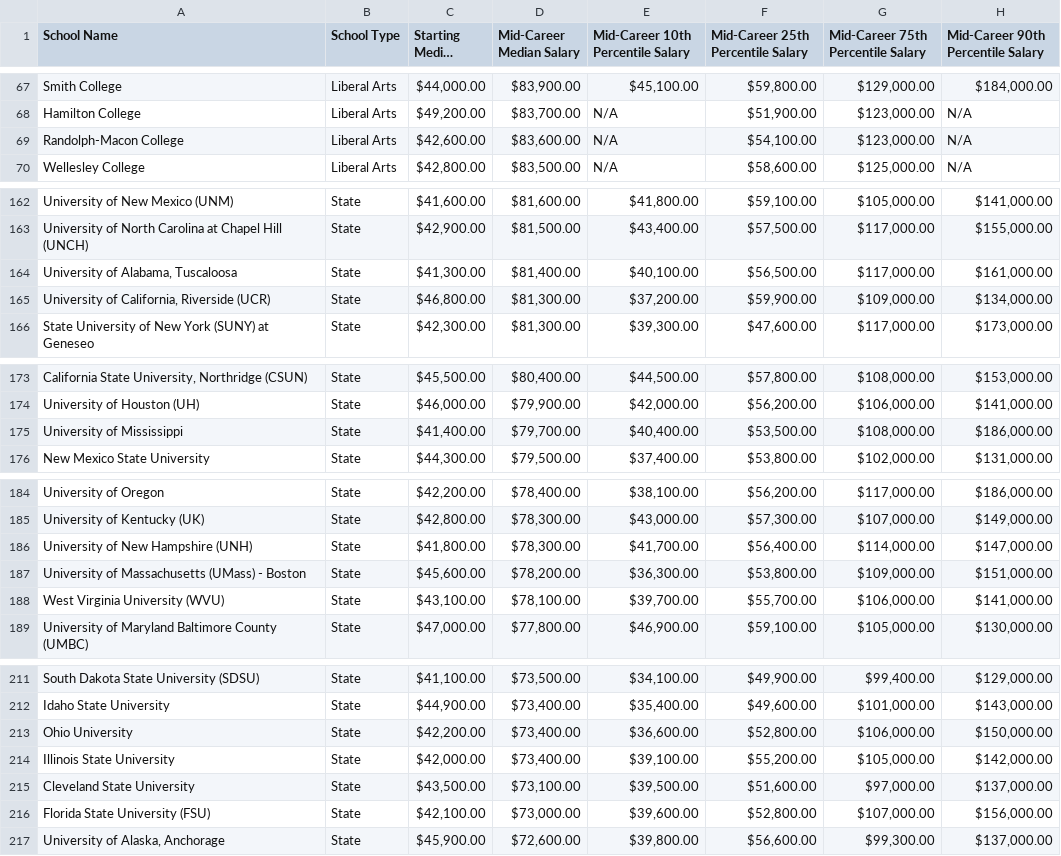
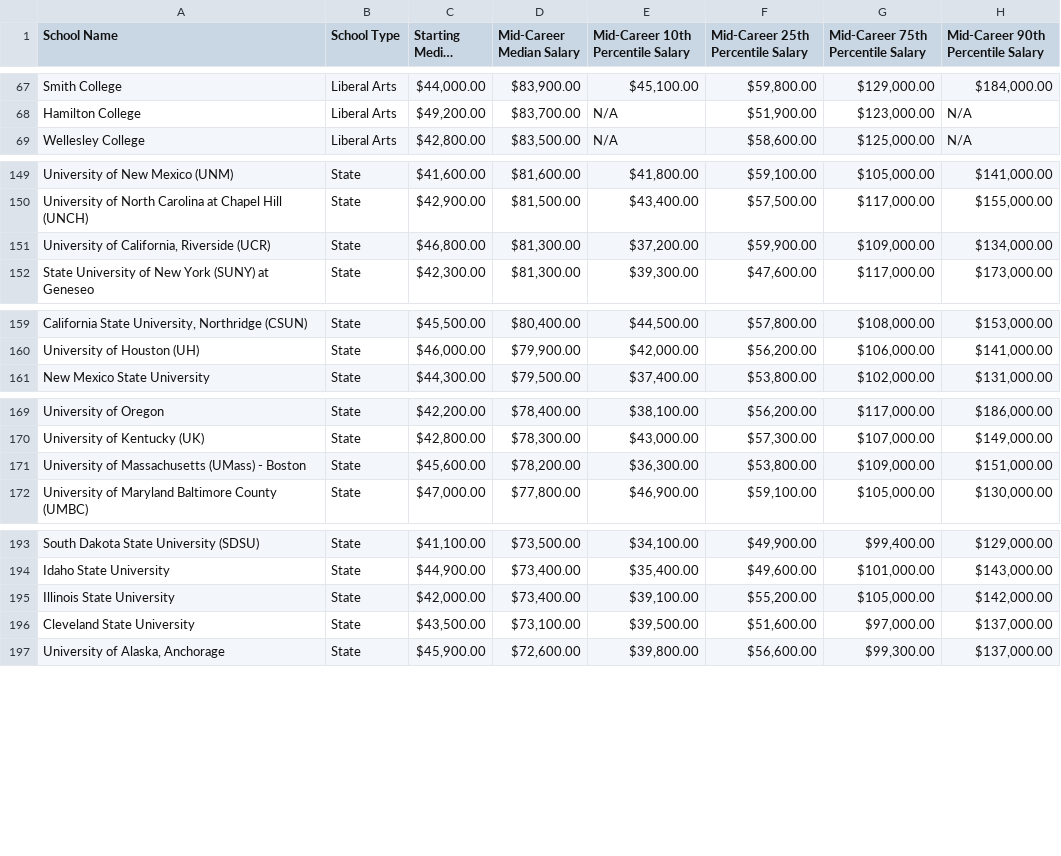
Before and after one commit to bon-pang/DS-capstone, a CSV file: .github/workflows/salaries-by-college-type[1].csv, drawn as a sheet; only a part is shown, gaps mark what is left out; long unchanged cells end in …; the diff covers the shown part only; the diff names each change by its address in the sheet, - before the commit and + after, or states it on an @@ line.

Commit message:
Update salaries-by-college-type[1].csv

```diff
--- a/.github/workflows/salaries-by-college-type[1].csv
+++ b/.github/workflows/salaries-by-college-type[1].csv
-row 69: Randolph-Macon College | Liberal Arts | $42,600.00 | $83,600.00 | N/A | $54,100.00 | $123,000.00 | N/A
-row 164: University of Alabama, Tuscaloosa | State | $41,300.00 | $81,400.00 | $40,100.00 | $56,500.00 | $117,000.00 | $161,000.00
-row 175: University of Mississippi | State | $41,400.00 | $79,700.00 | $40,400.00 | $53,500.00 | $108,000.00 | $186,000.00
-row 186: University of New Hampshire (UNH) | State | $41,800.00 | $78,300.00 | $41,700.00 | $56,400.00 | $114,000.00 | $147,000.00
-row 188: West Virginia University (WVU) | State | $43,100.00 | $78,100.00 | $39,700.00 | $55,700.00 | $106,000.00 | $141,000.00
-row 213: Ohio University | State | $42,200.00 | $73,400.00 | $36,600.00 | $52,800.00 | $106,000.00 | $150,000.00
-row 216: Florida State University (FSU) | State | $42,100.00 | $73,000.00 | $39,600.00 | $52,800.00 | $107,000.00 | $156,000.00
```
Also changed, not shown: 13 removed rows and 21 edited cells elsewhere in this file.
